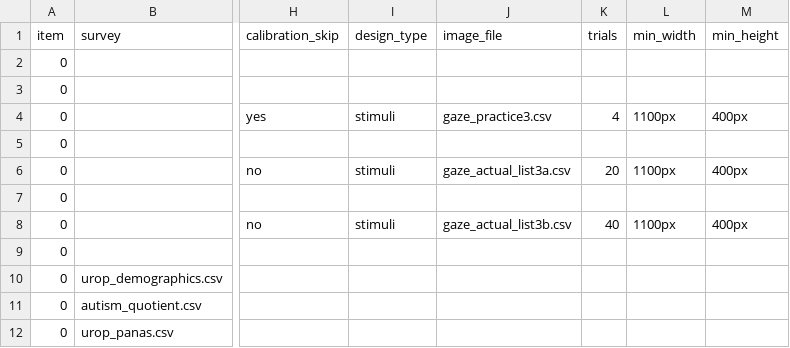
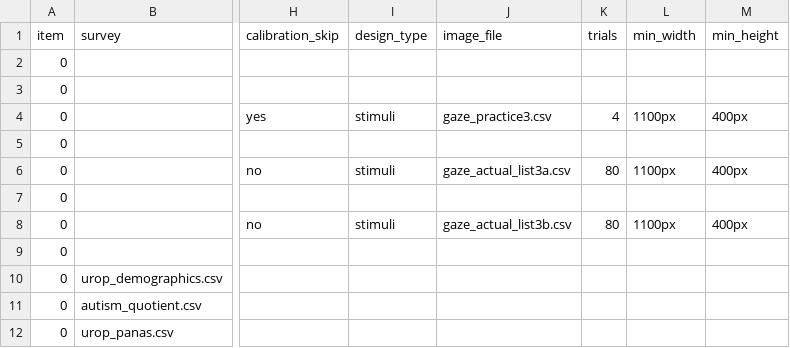
Before and after one commit to zhao-haffey/eye-tracking-face-voice, a CSV file: User/Projects/gaze_preview/procedure_actual_list3.csv, drawn as a sheet; only a part is shown, gaps mark what is left out; the diff names each change by its address in the sheet, - before the commit and + after, or states it on an @@ line.

Commit message:
condition3 trial no

```diff
--- a/User/Projects/gaze_preview/procedure_actual_list3.csv
+++ b/User/Projects/gaze_preview/procedure_actual_list3.csv
-K6 (trials): 20
+K6 (trials): 80
-K8 (trials): 40
+K8 (trials): 80
```
Also changed, not shown: 2 other files.
